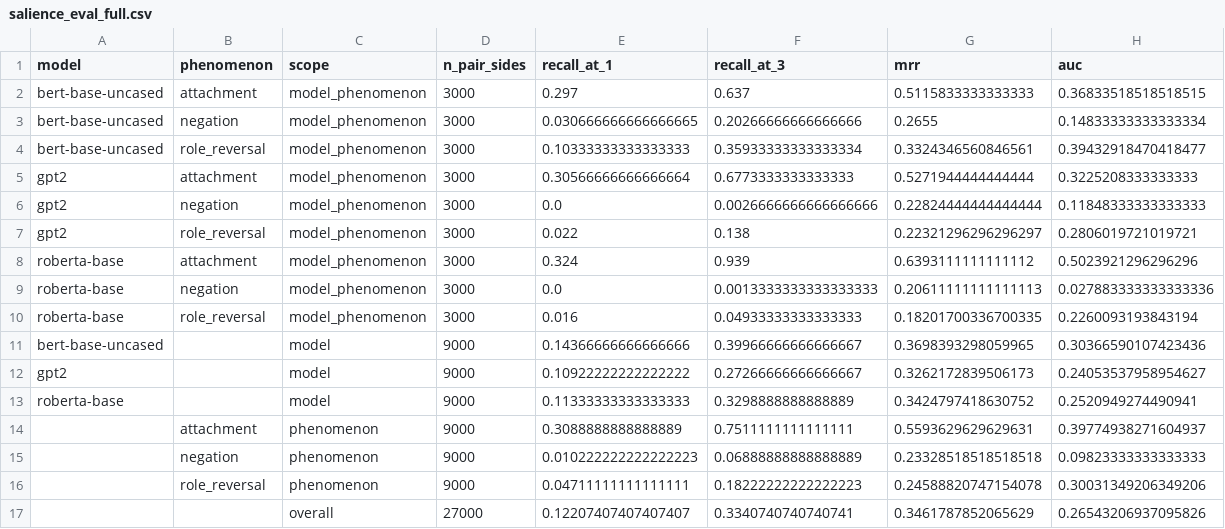
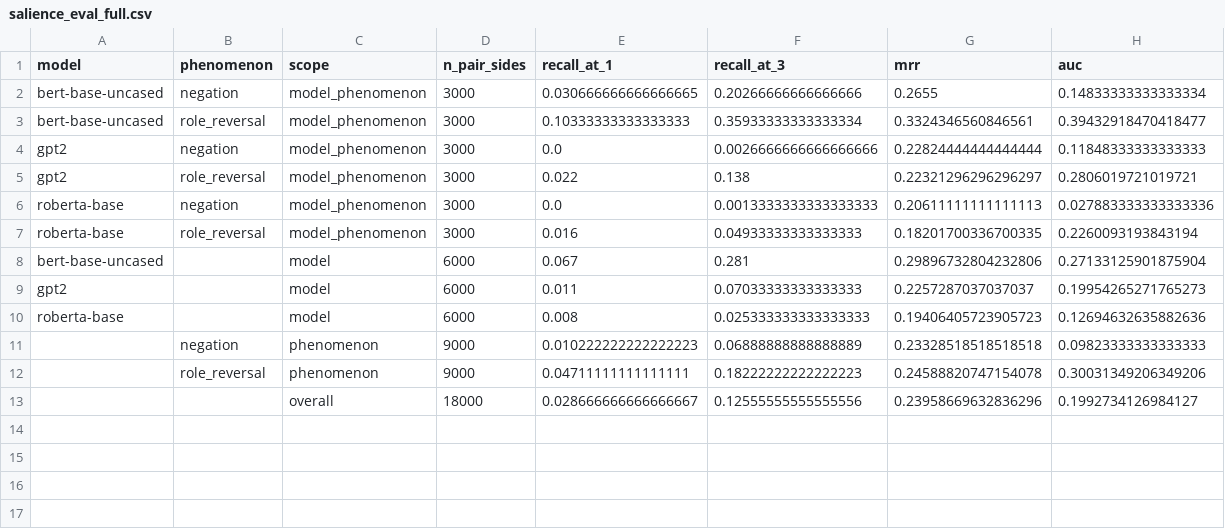
Before and after one commit to sambuaneesh/compsy-pro, a CSV file: results/salience/salience_eval_full.csv, drawn as a sheet; removed rows and columns are numbered as before the commit, all else as after; the diff names each change by its address in the sheet, - before the commit and + after, or states it on an @@ line.

```diff
--- a/results/salience/salience_eval_full.csv
+++ b/results/salience/salience_eval_full.csv
-row 2: bert-base-uncased | attachment | model_phenomenon | 3000 | 0.297 | 0.637 | 0.5115833333333333 | 0.36833518518518515
-row 5: gpt2 | attachment | model_phenomenon | 3000 | 0.30566666666666664 | 0.6773333333333333 | 0.5271944444444444 | 0.3225208333333333
-row 8: roberta-base | attachment | model_phenomenon | 3000 | 0.324 | 0.939 | 0.6393111111111112 | 0.5023921296296296
-row 11: bert-base-uncased |  | model | 9000 | 0.14366666666666666 | 0.39966666666666667 | 0.3698393298059965 | 0.30366590107423436
-row 12: gpt2 |  | model | 9000 | 0.10922222222222222 | 0.27266666666666667 | 0.3262172839506173 | 0.24053537958954627
-row 13: roberta-base |  | model | 9000 | 0.11333333333333333 | 0.3298888888888889 | 0.3424797418630752 | 0.2520949274490941
-row 14:  | attachment | phenomenon | 9000 | 0.3088888888888889 | 0.7511111111111111 | 0.5593629629629631 | 0.39774938271604937
+row 8: bert-base-uncased |  | model | 6000 | 0.067 | 0.281 | 0.29896732804232806 | 0.27133125901875904
+row 9: gpt2 |  | model | 6000 | 0.011 | 0.07033333333333333 | 0.2257287037037037 | 0.19954265271765273
+row 10: roberta-base |  | model | 6000 | 0.008 | 0.025333333333333333 | 0.19406405723905723 | 0.12694632635882636
-row 17:  |  | overall | 27000 | 0.12207407407407407 | 0.3340740740740741 | 0.3461787852065629 | 0.26543206937095826
+row 13:  |  | overall | 18000 | 0.028666666666666667 | 0.12555555555555556 | 0.23958669632836296 | 0.1992734126984127
```
Also changed, not shown: results/metrics/layer_metrics_summary.csv, results/probes/probe_predictions_full.csv, 41 other files.
